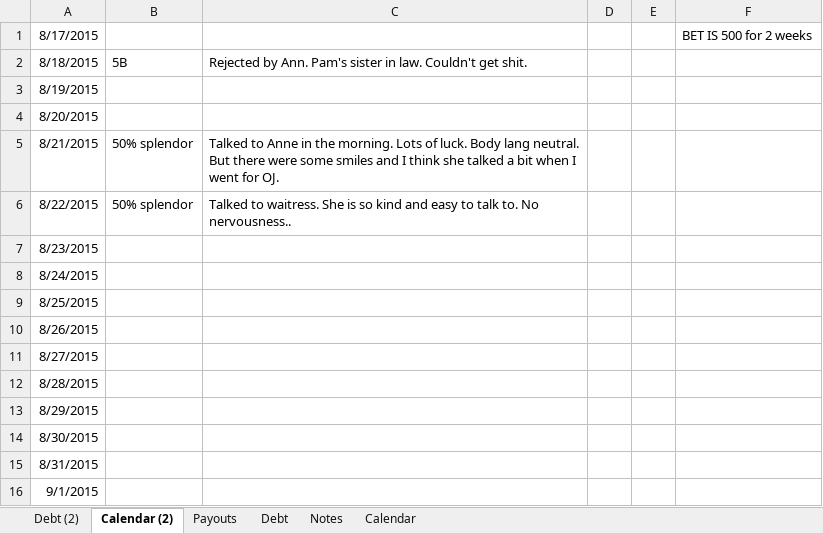
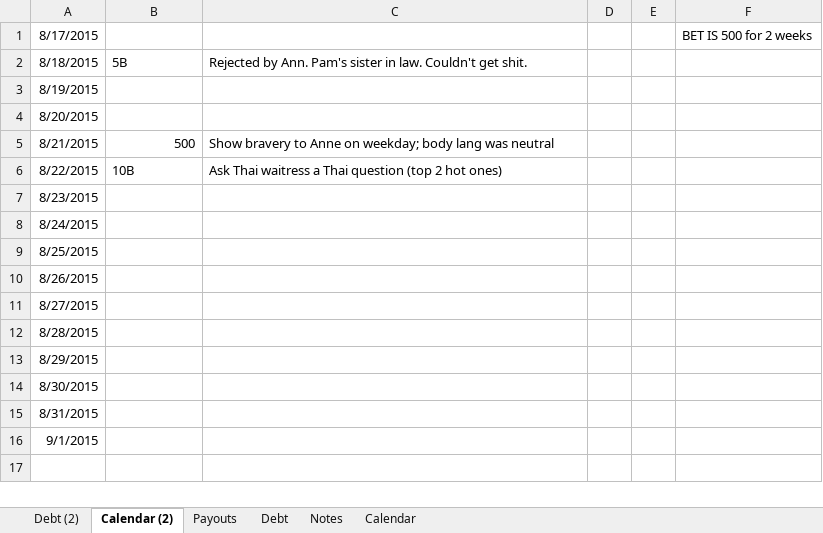
Before and after one commit to jauggy/Boardgames, an Excel workbook: mtg debt.xlsx, sheet Calendar (2), drawn as a sheet; values as stored, in another font and other column widths than the file's, no borders; the diff names each change by its address in the sheet, - before the commit and + after, or states it on an @@ line.

```diff
--- a/mtg debt.xlsx (sheet Calendar (2))
+++ b/mtg debt.xlsx (sheet Calendar (2))
-B5: 50% splendor
+B5: 500
-C5: Talked to Anne in the morning. Lots of luck. Body lang neutral. But there were some smiles and I think she talked a bit when I went for OJ.
+C5: Show bravery to Anne on weekday; body lang was neutral
-B6: 50% splendor
+B6: 10B
-C6: Talked to waitress. She is so kind and easy to talk to. No nervousness..
+C6: Ask Thai waitress a Thai question (top 2 hot ones)
```
Also changed, not shown: sheet Payouts, sheet Debt (2), 1 other file.
